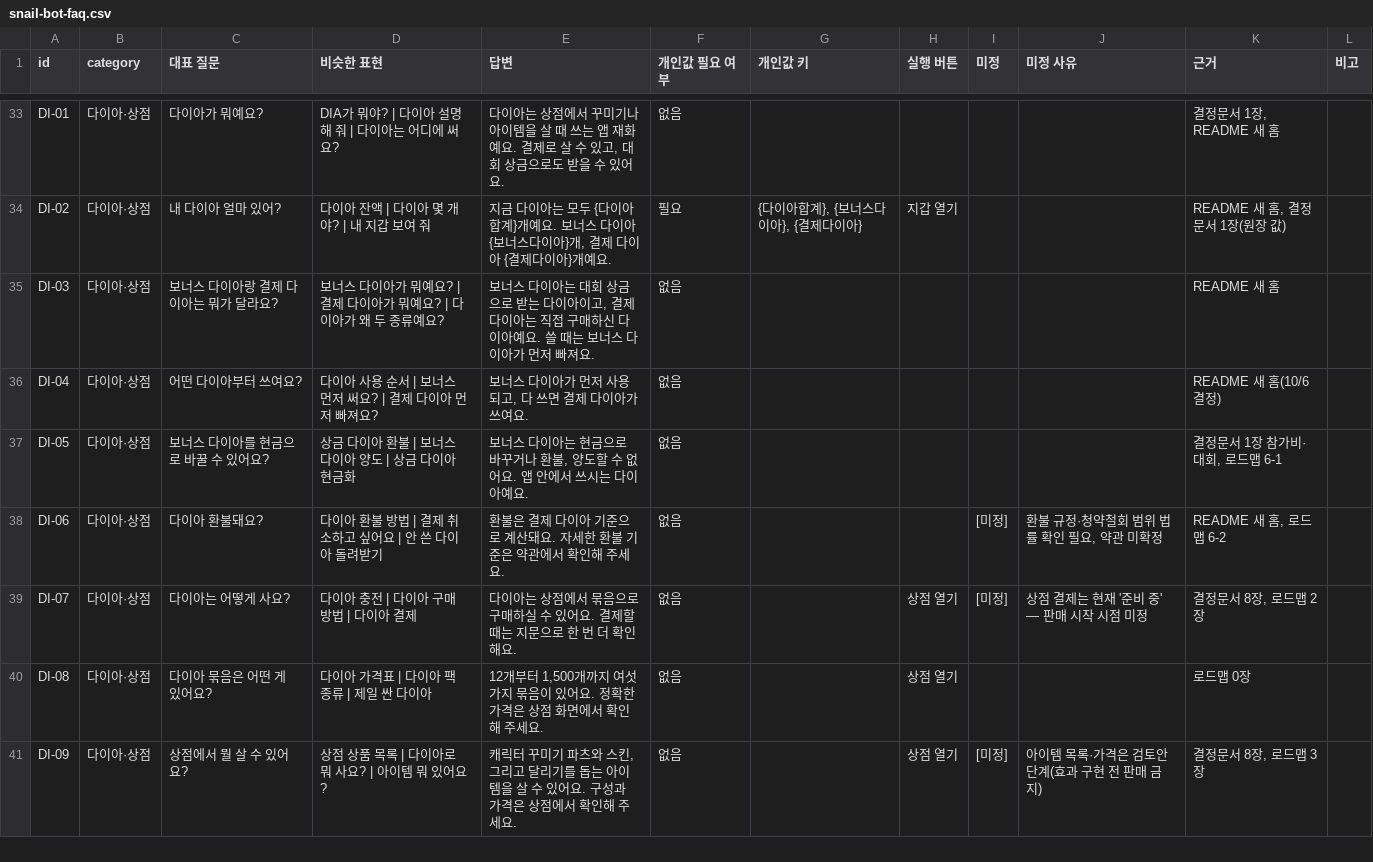
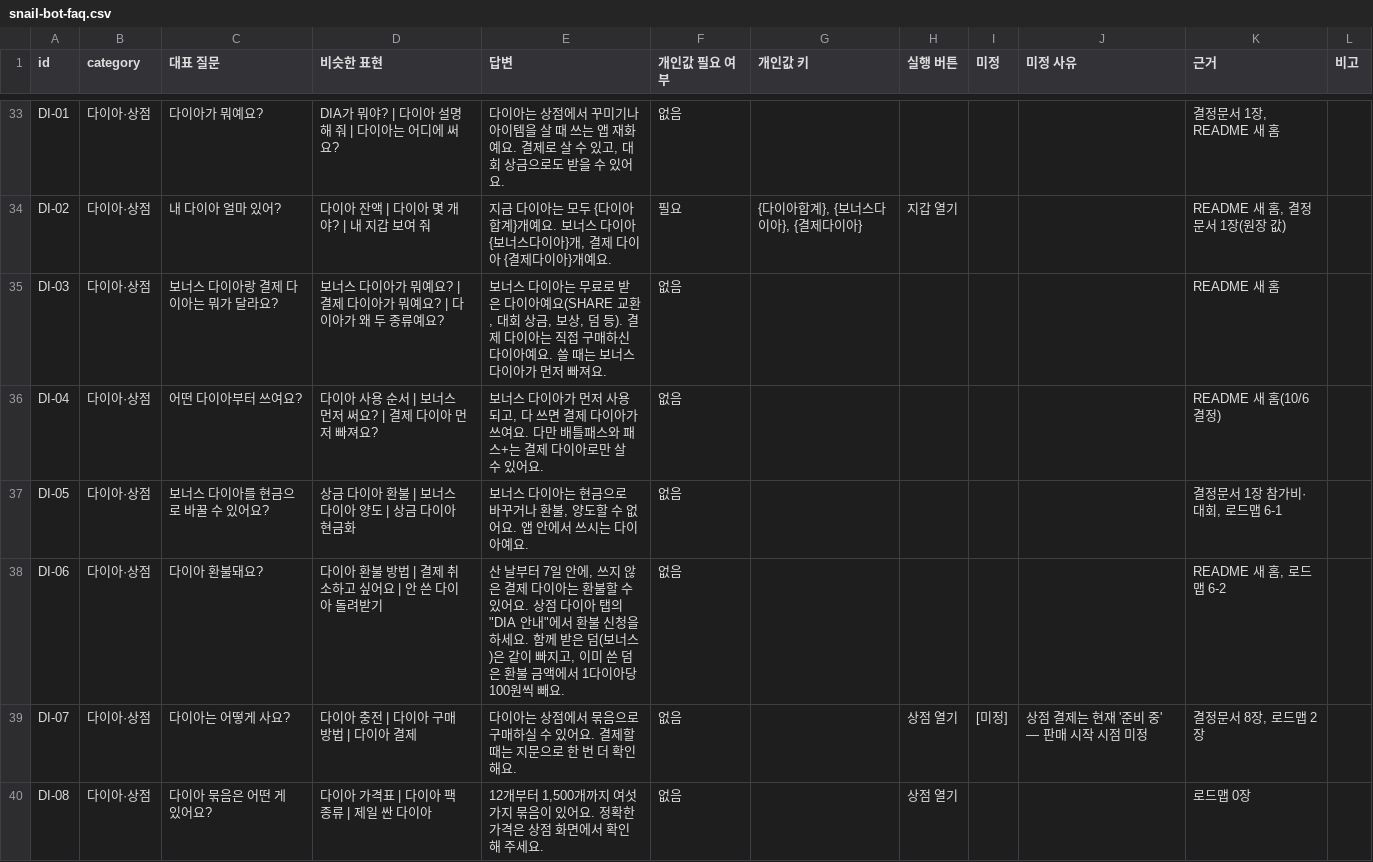
Before and after one commit to hsk0077-s/sharerun-challenge, a CSV file: docs/snail-bot-faq.csv, drawn as a sheet; only a part is shown, gaps mark what is left out; the shorter side is filled out with more unchanged rows.

```diff
--- a/docs/snail-bot-faq.csv
+++ b/docs/snail-bot-faq.csv
@@ -34,6 +34,6 @@
 "DI-02","다이아·상점","내 다이아 얼마 있어?","다이아 잔액 | 다이아 몇 개야? | 내 지갑 보여 줘","지금 다이아는 모두 {다이아합계}개예요. 보너스 다이아 {보너스다이아}개, 결제 다이아 {결제다이아}개예요.","필요","{다이아합계}, {보너스다이아}, {결제다이아}","지갑 열기","","","README 새 홈, 결정문서 1장(원장 값)",""
-"DI-03","다이아·상점","보너스 다이아랑 결제 다이아는 뭐가 달라요?","보너스 다이아가 뭐예요? | 결제 다이아가 뭐예요? | 다이아가 왜 두 종류예요?","보너스 다이아는 대회 상금으로 받는 다이아이고, 결제 다이아는 직접 구매하신 다이아예요. 쓸 때는 보너스 다이아가 먼저 빠져요.","없음","","","","","README 새 홈",""
-"DI-04","다이아·상점","어떤 다이아부터 쓰여요?","다이아 사용 순서 | 보너스 먼저 써요? | 결제 다이아 먼저 빠져요?","보너스 다이아가 먼저 사용되고, 다 쓰면 결제 다이아가 쓰여요.","없음","","","","","README 새 홈(10/6 결정)",""
+"DI-03","다이아·상점","보너스 다이아랑 결제 다이아는 뭐가 달라요?","보너스 다이아가 뭐예요? | 결제 다이아가 뭐예요? | 다이아가 왜 두 종류예요?","보너스 다이아는 무료로 받은 다이아예요(SHARE 교환, 대회 상금, 보상, 덤 등). 결제 다이아는 직접 구매하신 다이아예요. 쓸 때는 보너스 다이아가 먼저 빠져요.","없음","","","","","README 새 홈",""
+"DI-04","다이아·상점","어떤 다이아부터 쓰여요?","다이아 사용 순서 | 보너스 먼저 써요? | 결제 다이아 먼저 빠져요?","보너스 다이아가 먼저 사용되고, 다 쓰면 결제 다이아가 쓰여요. 다만 배틀패스와 패스+는 결제 다이아로만 살 수 있어요.","없음","","","","","README 새 홈(10/6 결정)",""
 "DI-05","다이아·상점","보너스 다이아를 현금으로 바꿀 수 있어요?","상금 다이아 환불 | 보너스 다이아 양도 | 상금 다이아 현금화","보너스 다이아는 현금으로 바꾸거나 환불, 양도할 수 없어요. 앱 안에서 쓰시는 다이아예요.","없음","","","","","결정문서 1장 참가비·대회, 로드맵 6-1",""
-"DI-06","다이아·상점","다이아 환불돼요?","다이아 환불 방법 | 결제 취소하고 싶어요 | 안 쓴 다이아 돌려받기","환불은 결제 다이아 기준으로 계산돼요. 자세한 환불 기준은 약관에서 확인해 주세요.","없음","","","[미정]","환불 규정·청약철회 범위 법률 확인 필요, 약관 미확정","README 새 홈, 로드맵 6-2",""
+"DI-06","다이아·상점","다이아 환불돼요?","다이아 환불 방법 | 결제 취소하고 싶어요 | 안 쓴 다이아 돌려받기","산 날부터 7일 안에, 쓰지 않은 결제 다이아는 환불할 수 있어요. 상점 다이아 탭의 ""DIA 안내""에서 환불 신청을 하세요. 함께 받은 덤(보너스)은 같이 빠지고, 이미 쓴 덤은 환불 금액에서 1다이아당 100원씩 빼요.","없음","","","","","README 새 홈, 로드맵 6-2",""
 "DI-07","다이아·상점","다이아는 어떻게 사요?","다이아 충전 | 다이아 구매 방법 | 다이아 결제","다이아는 상점에서 묶음으로 구매하실 수 있어요. 결제할 때는 지문으로 한 번 더 확인해요.","없음","","상점 열기","[미정]","상점 결제는 현재 '준비 중' — 판매 시작 시점 미정","결정문서 8장, 로드맵 2장",""
```
Also changed, not shown: 21 other files.
